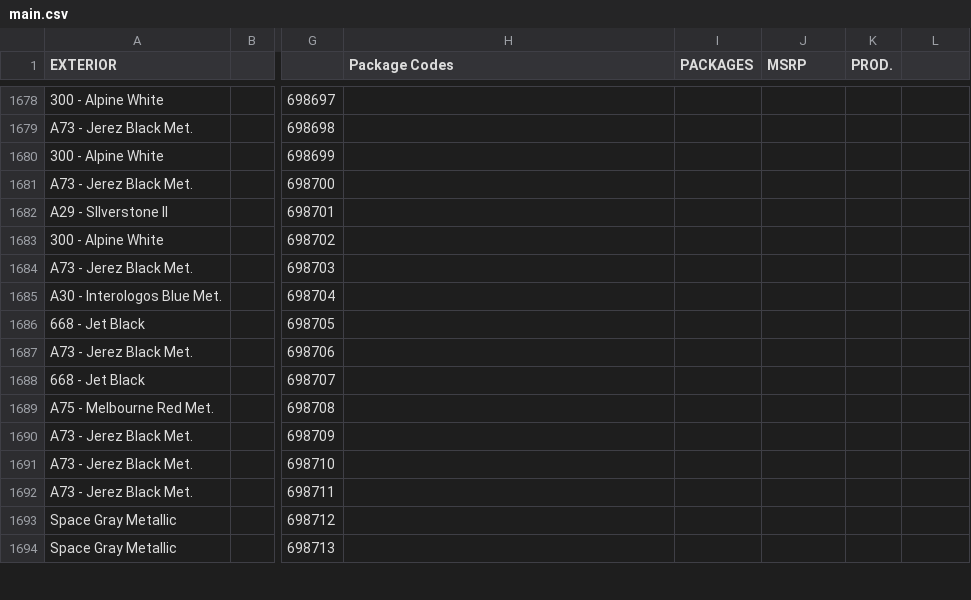
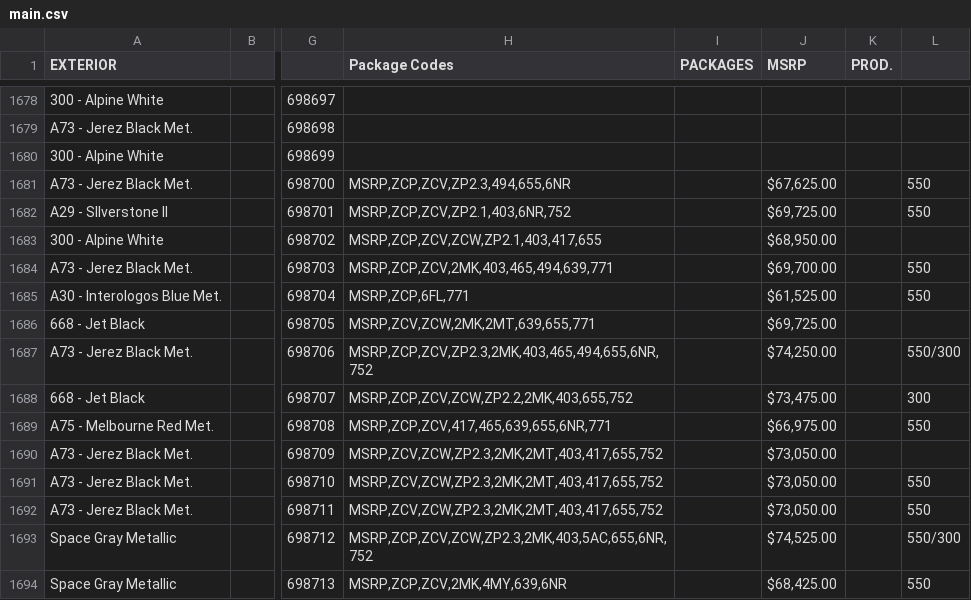
Before and after one commit to Sman19/Functioning-Website, a CSV file: main.csv, drawn as a sheet; only a part is shown, gaps mark what is left out; the diff covers the shown part only; the diff names each change by its address in the sheet, - before the commit and + after, or states it on an @@ line.

Commit message:
Add files via upload

```diff
--- a/main.csv
+++ b/main.csv
-H1681 (Package Codes): (empty)
+H1681 (Package Codes): MSRP,ZCP,ZCV,ZP2.3,494,655,6NR
-J1681 (MSRP): (empty)
+J1681 (MSRP): $67,625.00
-L1681:L1682: (empty)
+L1681:L1682: 550
-H1682 (Package Codes): (empty)
+H1682 (Package Codes): MSRP,ZCP,ZCV,ZP2.1,403,6NR,752
-J1682 (MSRP): (empty)
+J1682 (MSRP): $69,725.00
-H1683 (Package Codes): (empty)
+H1683 (Package Codes): MSRP,ZCP,ZCV,ZCW,ZP2.1,403,417,655
-J1683 (MSRP): (empty)
+J1683 (MSRP): $68,950.00
-H1684 (Package Codes): (empty)
+H1684 (Package Codes): MSRP,ZCP,ZCV,2MK,403,465,494,639,771
-J1684 (MSRP): (empty)
+J1684 (MSRP): $69,700.00
-L1684:L1685: (empty)
+L1684:L1685: 550
-H1685 (Package Codes): (empty)
+H1685 (Package Codes): MSRP,ZCP,6FL,771
-J1685 (MSRP): (empty)
+J1685 (MSRP): $61,525.00
-H1686 (Package Codes): (empty)
+H1686 (Package Codes): MSRP,ZCV,ZCW,2MK,2MT,639,655,771
-J1686 (MSRP): (empty)
+J1686 (MSRP): $69,725.00
-H1687 (Package Codes): (empty)
+H1687 (Package Codes): MSRP,ZCP,ZCV,ZP2.3,2MK,403,465,494,655,6NR,752
-J1687 (MSRP): (empty)
+J1687 (MSRP): $74,250.00
-L1687: (empty)
+L1687: 550/300
-H1688 (Package Codes): (empty)
+H1688 (Package Codes): MSRP,ZCP,ZCV,ZCW,ZP2.2,2MK,403,655,752
-J1688 (MSRP): (empty)
+J1688 (MSRP): $73,475.00
-L1688: (empty)
+L1688: 300
-H1689 (Package Codes): (empty)
+H1689 (Package Codes): MSRP,ZCP,ZCV,417,465,639,655,6NR,771
-J1689 (MSRP): (empty)
+J1689 (MSRP): $66,975.00
-L1689: (empty)
+L1689: 550
-H1690:H1692 (Package Codes): (empty)
+H1690:H1692 (Package Codes): MSRP,ZCV,ZCW,ZP2.3,2MK,2MT,403,417,655,752
-J1690:J1692 (MSRP): (empty)
+J1690:J1692 (MSRP): $73,050.00
-L1691:L1692: (empty)
+L1691:L1692: 550
-H1693 (Package Codes): (empty)
+H1693 (Package Codes): MSRP,ZCP,ZCV,ZCW,ZP2.3,2MK,403,5AC,655,6NR,752
-J1693 (MSRP): (empty)
+J1693 (MSRP): $74,525.00
-L1693: (empty)
+L1693: 550/300
-H1694 (Package Codes): (empty)
+H1694 (Package Codes): MSRP,ZCP,ZCV,2MK,4MY,639,6NR
-J1694 (MSRP): (empty)
+J1694 (MSRP): $68,425.00
-L1694: (empty)
+L1694: 550
```
Also changed, not shown: 97 edited cells elsewhere in this file.
